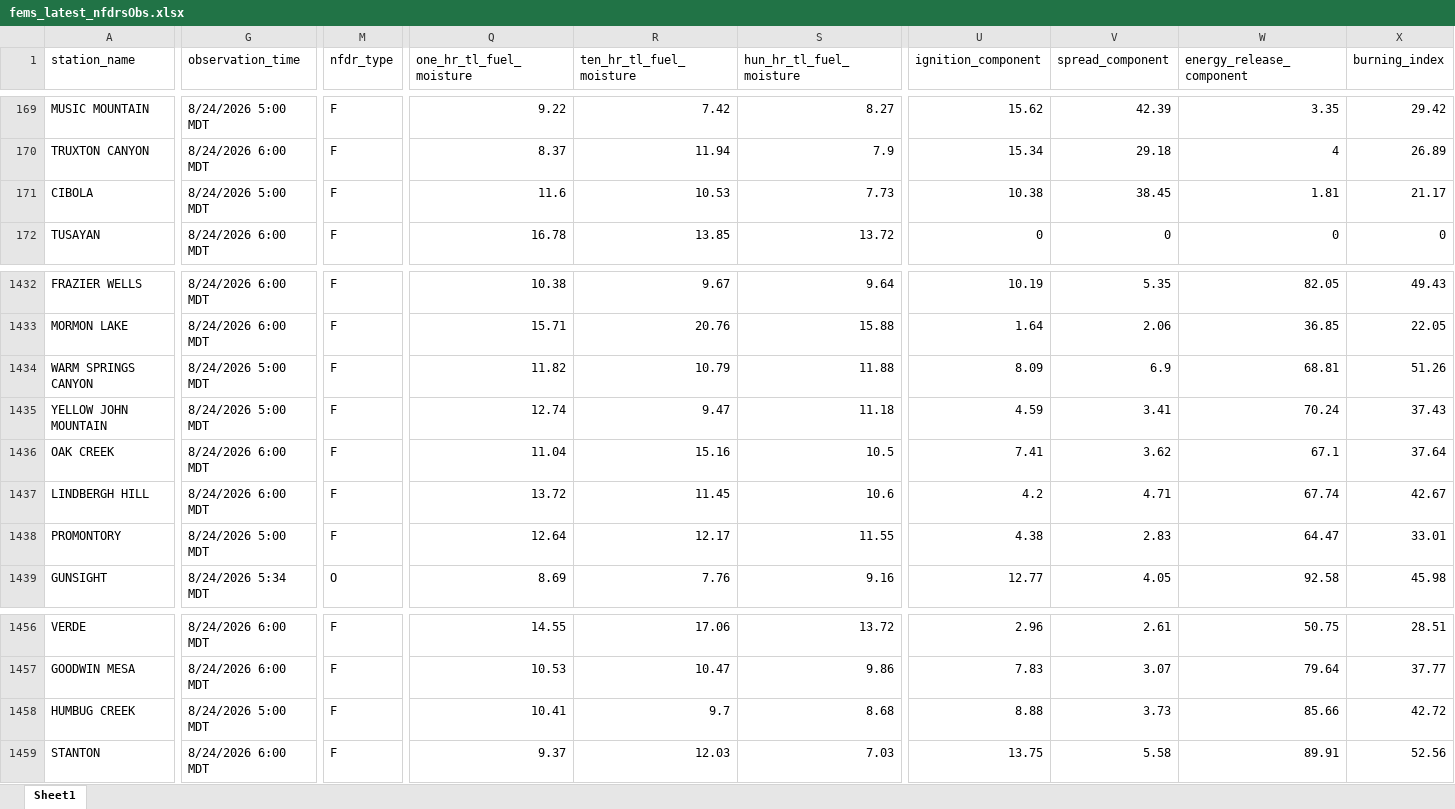
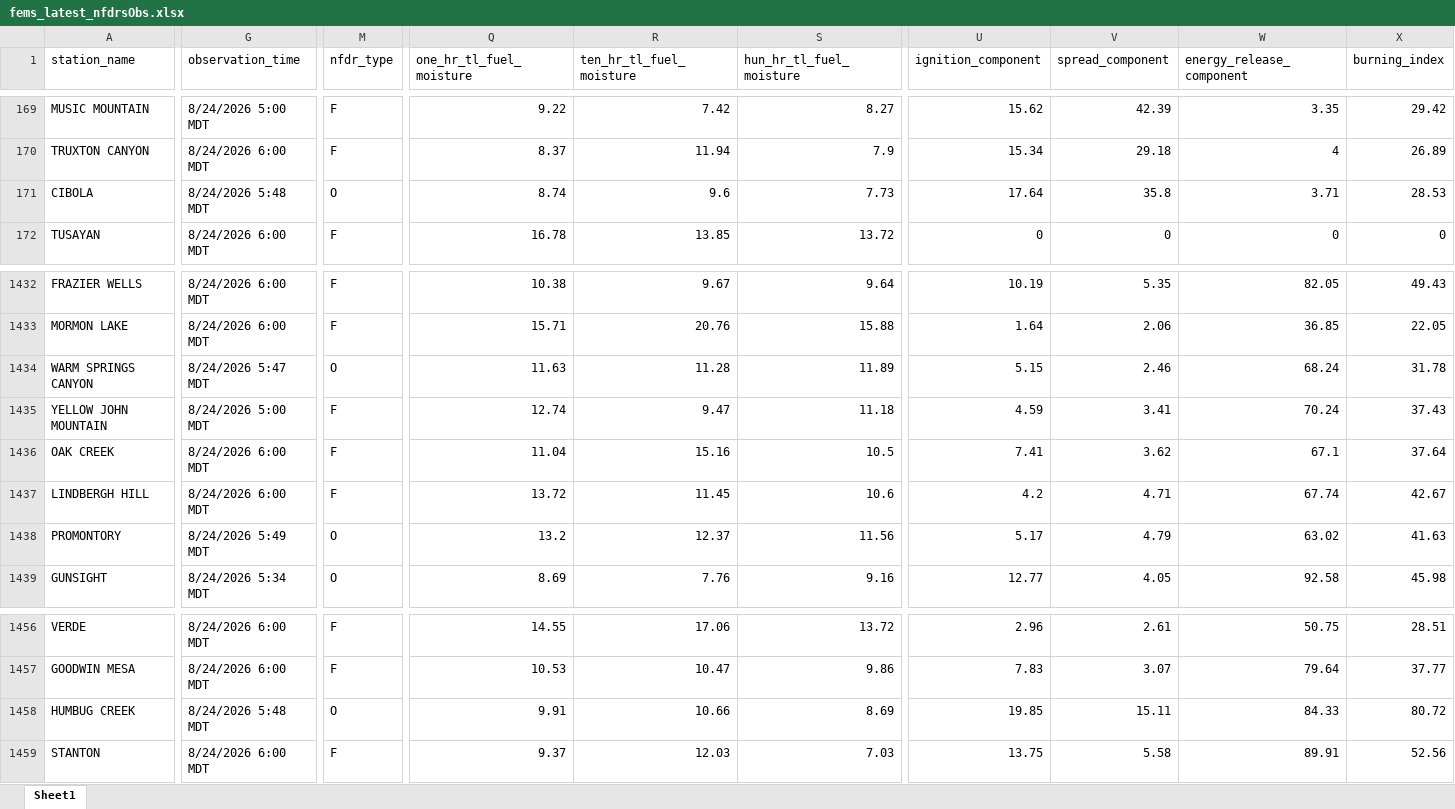
Before and after one commit to ZeinaAlzahawy-USDA/fems-r3, an Excel workbook: data/fems_latest_nfdrsObs.xlsx, sheet Sheet1, drawn as a sheet; only a part is shown, gaps mark what is left out; values as stored, in another font and other column widths than the file's, no borders; the diff covers the shown part only; the diff names each change by its address in the sheet, - before the commit and + after, or states it on an @@ line.

```diff
--- a/data/fems_latest_nfdrsObs.xlsx (sheet Sheet1)
+++ b/data/fems_latest_nfdrsObs.xlsx (sheet Sheet1)
-G171 (observation_time): 8/24/2026 5:00 MDT
+G171 (observation_time): 8/24/2026 5:48 MDT
-M171 (nfdr_type): F
+M171 (nfdr_type): O
-Q171 (one_hr_tl_fuel_moisture): 11.6
+Q171 (one_hr_tl_fuel_moisture): 8.74
-R171 (ten_hr_tl_fuel_moisture): 10.53
+R171 (ten_hr_tl_fuel_moisture): 9.6
-U171 (ignition_component): 10.38
+U171 (ignition_component): 17.64
-V171 (spread_component): 38.45
+V171 (spread_component): 35.8
-W171 (energy_release_component): 1.81
+W171 (energy_release_component): 3.71
-X171 (burning_index): 21.17
+X171 (burning_index): 28.53
-G1434 (observation_time): 8/24/2026 5:00 MDT
+G1434 (observation_time): 8/24/2026 5:47 MDT
-M1434 (nfdr_type): F
+M1434 (nfdr_type): O
-Q1434 (one_hr_tl_fuel_moisture): 11.82
+Q1434 (one_hr_tl_fuel_moisture): 11.63
-R1434 (ten_hr_tl_fuel_moisture): 10.79
+R1434 (ten_hr_tl_fuel_moisture): 11.28
-S1434 (hun_hr_tl_fuel_moisture): 11.88
+S1434 (hun_hr_tl_fuel_moisture): 11.89
-U1434 (ignition_component): 8.09
+U1434 (ignition_component): 5.15
-V1434 (spread_component): 6.9
+V1434 (spread_component): 2.46
-W1434 (energy_release_component): 68.81
+W1434 (energy_release_component): 68.24
-X1434 (burning_index): 51.26
+X1434 (burning_index): 31.78
-G1438 (observation_time): 8/24/2026 5:00 MDT
+G1438 (observation_time): 8/24/2026 5:49 MDT
-M1438 (nfdr_type): F
+M1438 (nfdr_type): O
-Q1438 (one_hr_tl_fuel_moisture): 12.64
+Q1438 (one_hr_tl_fuel_moisture): 13.2
-R1438 (ten_hr_tl_fuel_moisture): 12.17
+R1438 (ten_hr_tl_fuel_moisture): 12.37
-S1438 (hun_hr_tl_fuel_moisture): 11.55
+S1438 (hun_hr_tl_fuel_moisture): 11.56
-U1438 (ignition_component): 4.38
+U1438 (ignition_component): 5.17
-V1438 (spread_component): 2.83
+V1438 (spread_component): 4.79
-W1438 (energy_release_component): 64.47
+W1438 (energy_release_component): 63.02
-X1438 (burning_index): 33.01
+X1438 (burning_index): 41.63
-G1458 (observation_time): 8/24/2026 5:00 MDT
+G1458 (observation_time): 8/24/2026 5:48 MDT
-M1458 (nfdr_type): F
+M1458 (nfdr_type): O
-Q1458 (one_hr_tl_fuel_moisture): 10.41
+Q1458 (one_hr_tl_fuel_moisture): 9.91
-R1458 (ten_hr_tl_fuel_moisture): 9.7
+R1458 (ten_hr_tl_fuel_moisture): 10.66
-S1458 (hun_hr_tl_fuel_moisture): 8.68
+S1458 (hun_hr_tl_fuel_moisture): 8.69
-U1458 (ignition_component): 8.88
+U1458 (ignition_component): 19.85
-V1458 (spread_component): 3.73
+V1458 (spread_component): 15.11
-W1458 (energy_release_component): 85.66
+W1458 (energy_release_component): 84.33
-X1458 (burning_index): 42.72
+X1458 (burning_index): 80.72
```
Also changed, not shown: 280 edited cells elsewhere in this sheet, data/fems_data.xlsx, data/fems_latest_nfdrMinMax.xlsx, 6 other files.
